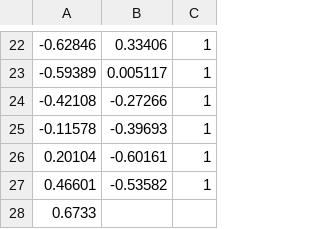
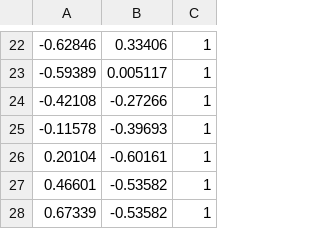
Before and after one commit to Hootsuit/ml-enhanced, a CSV file: notebooks/microchip_tests.csv, drawn as a sheet; only a part is shown, gaps mark what is left out; removed rows and columns are numbered as before the commit, all else as after; the diff names each change by its address in the sheet, - before the commit and + after, or states it on an @@ line.

Commit message:
update.

```diff
--- a/notebooks/microchip_tests.csv
+++ b/notebooks/microchip_tests.csv
-row 28: 0.6733
+row 28: 0.67339 | -0.53582 | 1
```
